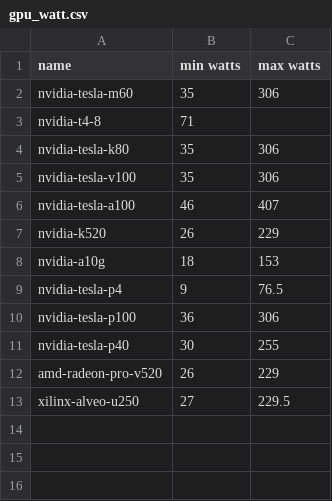
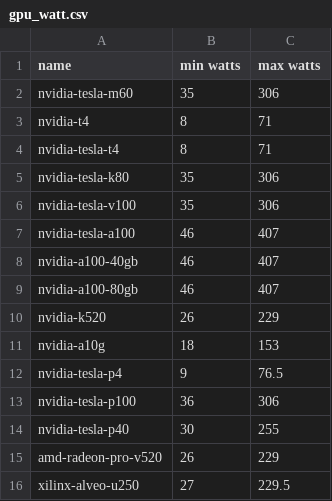
Before and after one commit to carboniferio/carbonifer, a CSV file: data/gpu_watt.csv, drawn as a sheet.

```diff
--- a/data/gpu_watt.csv
+++ b/data/gpu_watt.csv
@@ -2,3 +2,4 @@ name,min watts,max watts
 nvidia-tesla-m60,35,306
-nvidia-t4-8,71
+nvidia-t4,8,71
+nvidia-tesla-t4,8,71
 nvidia-tesla-k80,35,306
@@ -6,2 +7,4 @@ nvidia-tesla-v100,35,306
 nvidia-tesla-a100,46,407
+nvidia-a100-40gb,46,407
+nvidia-a100-80gb,46,407
 nvidia-k520,26,229
```
Also changed, not shown: 2 other files.
